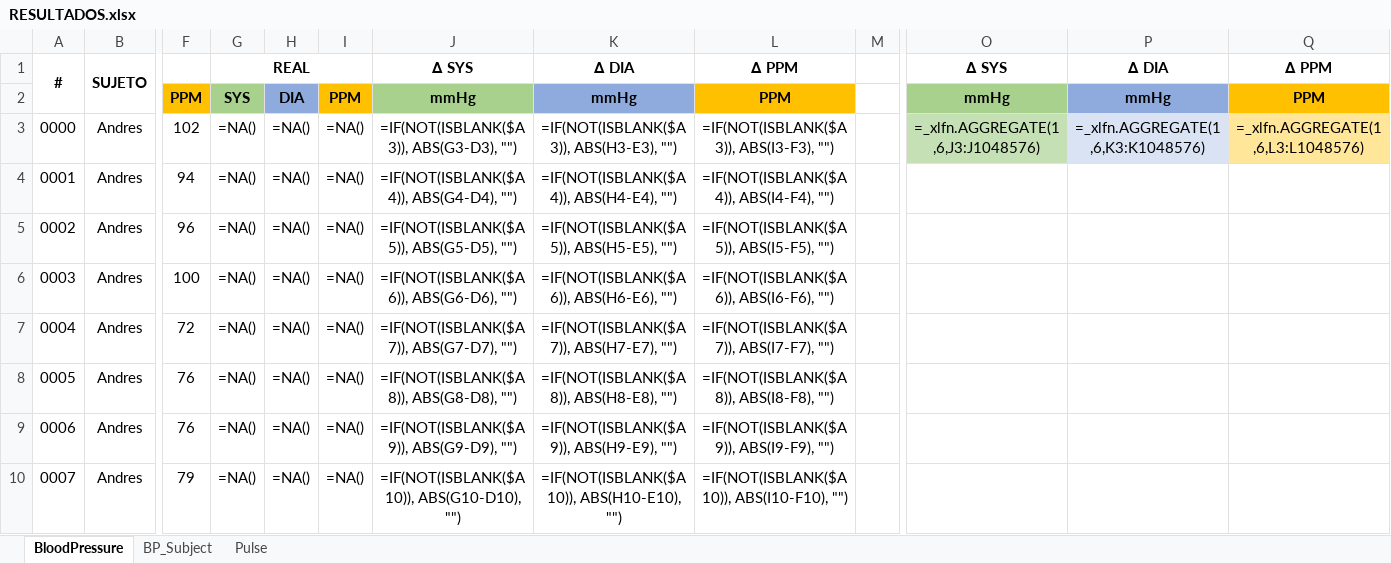
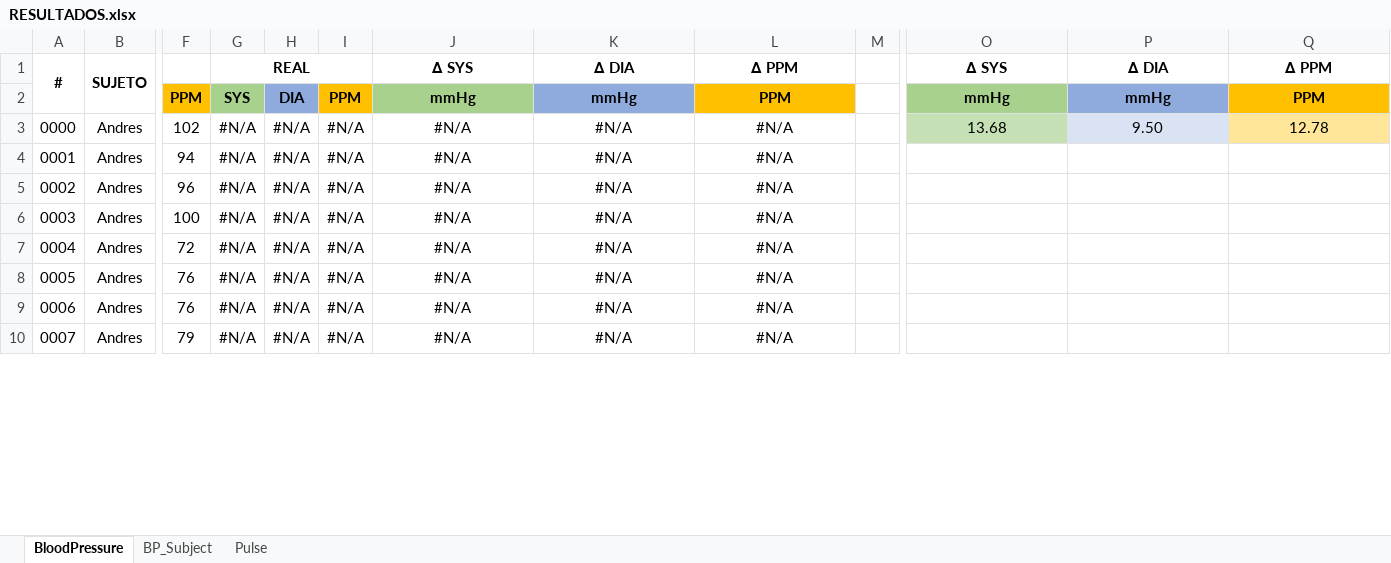
Before and after one commit to Robcib-GIT/Soft-Actuator-Measurement, an Excel workbook: Otros/Pruebas/Python/Finales/data/RESULTADOS.xlsx, sheet BloodPressure, drawn as a sheet; only a part is shown, gaps mark what is left out; values as stored, in another font and other column widths than the file's, no borders; formulas without a stored value are shown as written; conditional formats not drawn; the diff covers the shown part only; the diff names each change by its address in the sheet, - before the commit and + after, or states it on an @@ line.

Commit message:
bp con poly sobre amplitudes

```diff
--- a/Otros/Pruebas/Python/Finales/data/RESULTADOS.xlsx (sheet BloodPressure)
+++ b/Otros/Pruebas/Python/Finales/data/RESULTADOS.xlsx (sheet BloodPressure)
-G3:G10: =NA()
+G3:G10: #N/A
-H3:H10: =NA()
+H3:H10: #N/A
-I3:I10: =NA()
+I3:I10: #N/A
-J3: =IF(NOT(ISBLANK($A3)), ABS(G3-D3), "")
+J3: #N/A
-K3: =IF(NOT(ISBLANK($A3)), ABS(H3-E3), "")
+K3: #N/A
-L3: =IF(NOT(ISBLANK($A3)), ABS(I3-F3), "")
+L3: #N/A
-O3: =_xlfn.AGGREGATE(1,6,J3:J1048576)
+O3: 13.68
-P3: =_xlfn.AGGREGATE(1,6,K3:K1048576)
+P3: 9.50
-Q3: =_xlfn.AGGREGATE(1,6,L3:L1048576)
+Q3: 12.78
-J4: =IF(NOT(ISBLANK($A4)), ABS(G4-D4), "")
+J4: #N/A
-K4: =IF(NOT(ISBLANK($A4)), ABS(H4-E4), "")
+K4: #N/A
-L4: =IF(NOT(ISBLANK($A4)), ABS(I4-F4), "")
+L4: #N/A
-J5: =IF(NOT(ISBLANK($A5)), ABS(G5-D5), "")
+J5: #N/A
-K5: =IF(NOT(ISBLANK($A5)), ABS(H5-E5), "")
+K5: #N/A
-L5: =IF(NOT(ISBLANK($A5)), ABS(I5-F5), "")
+L5: #N/A
-J6: =IF(NOT(ISBLANK($A6)), ABS(G6-D6), "")
+J6: #N/A
-K6: =IF(NOT(ISBLANK($A6)), ABS(H6-E6), "")
+K6: #N/A
-L6: =IF(NOT(ISBLANK($A6)), ABS(I6-F6), "")
+L6: #N/A
-J7: =IF(NOT(ISBLANK($A7)), ABS(G7-D7), "")
+J7: #N/A
-K7: =IF(NOT(ISBLANK($A7)), ABS(H7-E7), "")
+K7: #N/A
-L7: =IF(NOT(ISBLANK($A7)), ABS(I7-F7), "")
+L7: #N/A
-J8: =IF(NOT(ISBLANK($A8)), ABS(G8-D8), "")
+J8: #N/A
-K8: =IF(NOT(ISBLANK($A8)), ABS(H8-E8), "")
+K8: #N/A
-L8: =IF(NOT(ISBLANK($A8)), ABS(I8-F8), "")
+L8: #N/A
-J9: =IF(NOT(ISBLANK($A9)), ABS(G9-D9), "")
+J9: #N/A
-K9: =IF(NOT(ISBLANK($A9)), ABS(H9-E9), "")
+K9: #N/A
-L9: =IF(NOT(ISBLANK($A9)), ABS(I9-F9), "")
+L9: #N/A
-J10: =IF(NOT(ISBLANK($A10)), ABS(G10-D10), "")
+J10: #N/A
-K10: =IF(NOT(ISBLANK($A10)), ABS(H10-E10), "")
+K10: #N/A
-L10: =IF(NOT(ISBLANK($A10)), ABS(I10-F10), "")
+L10: #N/A
```
Also changed, not shown: 138 edited cells elsewhere in this sheet, sheet BP_Subject.
